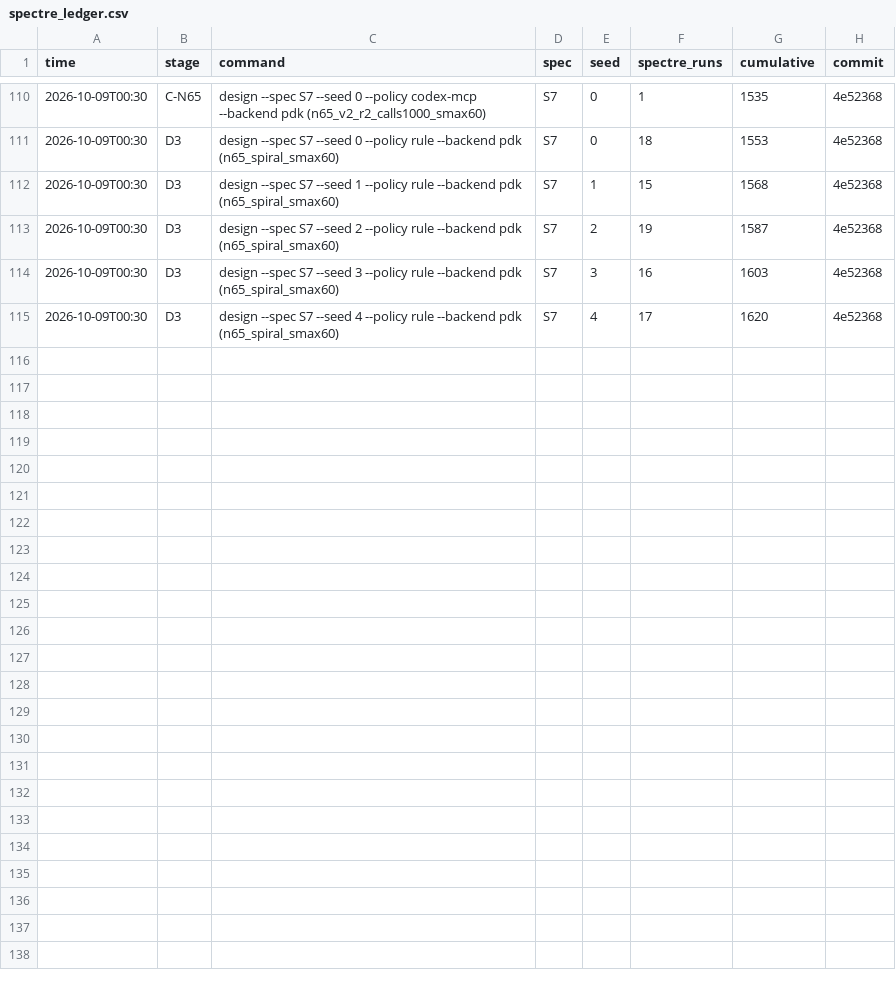
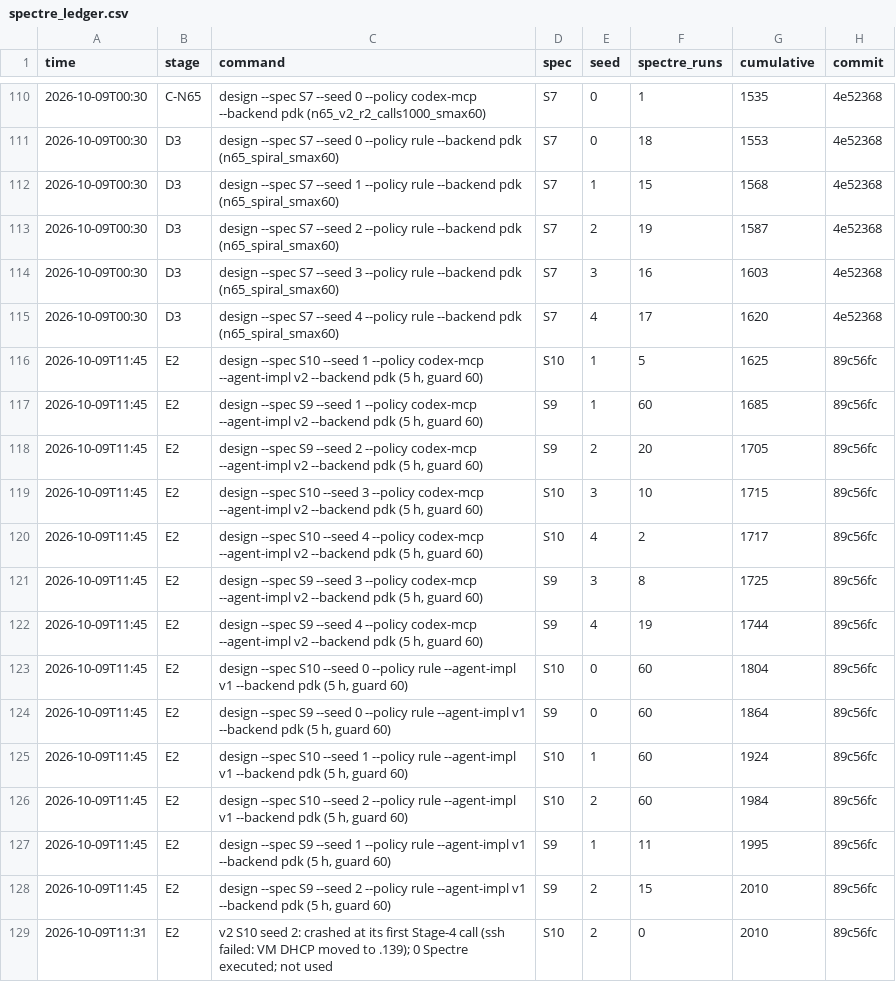
Before and after one commit to xujunonline/Open-RFAmpDesigner-Cadence, a CSV file: results/repro/n65/spectre_ledger.csv, drawn as a sheet; only a part is shown, gaps mark what is left out; the diff names each change by its address in the sheet, - before the commit and + after, or states it on an @@ line.

```diff
--- a/results/repro/n65/spectre_ledger.csv
+++ b/results/repro/n65/spectre_ledger.csv
+row 116: 2026-10-09T11:45 | E2 | design --spec S10 --seed 1 --policy codex-mcp --agent-impl v2 --backend pdk (5 h, guard 60) | S10 | 1 | 5 | 1625 | 89c56fc
+row 117: 2026-10-09T11:45 | E2 | design --spec S9 --seed 1 --policy codex-mcp --agent-impl v2 --backend pdk (5 h, guard 60) | S9 | 1 | 60 | 1685 | 89c56fc
+row 118: 2026-10-09T11:45 | E2 | design --spec S9 --seed 2 --policy codex-mcp --agent-impl v2 --backend pdk (5 h, guard 60) | S9 | 2 | 20 | 1705 | 89c56fc
+row 119: 2026-10-09T11:45 | E2 | design --spec S10 --seed 3 --policy codex-mcp --agent-impl v2 --backend pdk (5 h, guard 60) | S10 | 3 | 10 | 1715 | 89c56fc
+row 120: 2026-10-09T11:45 | E2 | design --spec S10 --seed 4 --policy codex-mcp --agent-impl v2 --backend pdk (5 h, guard 60) | S10 | 4 | 2 | 1717 | 89c56fc
+row 121: 2026-10-09T11:45 | E2 | design --spec S9 --seed 3 --policy codex-mcp --agent-impl v2 --backend pdk (5 h, guard 60) | S9 | 3 | 8 | 1725 | 89c56fc
+row 122: 2026-10-09T11:45 | E2 | design --spec S9 --seed 4 --policy codex-mcp --agent-impl v2 --backend pdk (5 h, guard 60) | S9 | 4 | 19 | 1744 | 89c56fc
+row 123: 2026-10-09T11:45 | E2 | design --spec S10 --seed 0 --policy rule --agent-impl v1 --backend pdk (5 h, guard 60) | S10 | 0 | 60 | 1804 | 89c56fc
+row 124: 2026-10-09T11:45 | E2 | design --spec S9 --seed 0 --policy rule --agent-impl v1 --backend pdk (5 h, guard 60) | S9 | 0 | 60 | 1864 | 89c56fc
+row 125: 2026-10-09T11:45 | E2 | design --spec S10 --seed 1 --policy rule --agent-impl v1 --backend pdk (5 h, guard 60) | S10 | 1 | 60 | 1924 | 89c56fc
+row 126: 2026-10-09T11:45 | E2 | design --spec S10 --seed 2 --policy rule --agent-impl v1 --backend pdk (5 h, guard 60) | S10 | 2 | 60 | 1984 | 89c56fc
+row 127: 2026-10-09T11:45 | E2 | design --spec S9 --seed 1 --policy rule --agent-impl v1 --backend pdk (5 h, guard 60) | S9 | 1 | 11 | 1995 | 89c56fc
+row 128: 2026-10-09T11:45 | E2 | design --spec S9 --seed 2 --policy rule --agent-impl v1 --backend pdk (5 h, guard 60) | S9 | 2 | 15 | 2010 | 89c56fc
+row 129: 2026-10-09T11:31 | E2 | v2 S10 seed 2: crashed at its first Stage-4 call (ssh failed: VM DHCP moved to .139); 0 Spectre executed; not used | S10 | 2 | 0 | 2010 | 89c56fc
```
Also changed, not shown: 24 other files.
